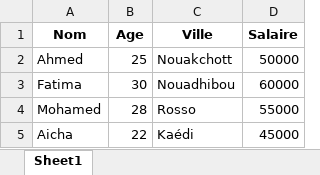
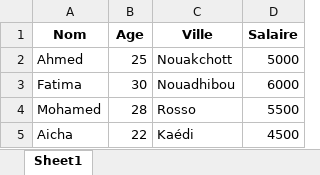
Before and after one commit to emalkhalil23-coder/TP_DataMining_L2_2026, an Excel workbook: data/donnees_test.xlsx, sheet Sheet1, drawn as a sheet; values as stored, in another font and other column widths than the file's, no borders; the diff names each change by its address in the sheet, - before the commit and + after, or states it on an @@ line.

```diff
--- a/data/donnees_test.xlsx (sheet Sheet1)
+++ b/data/donnees_test.xlsx (sheet Sheet1)
-D2 (Salaire): 50000
+D2 (Salaire): 5000
-D3 (Salaire): 60000
+D3 (Salaire): 6000
-D4 (Salaire): 55000
+D4 (Salaire): 5500
-D5 (Salaire): 45000
+D5 (Salaire): 4500
```
Also changed, not shown: 4 other files.
